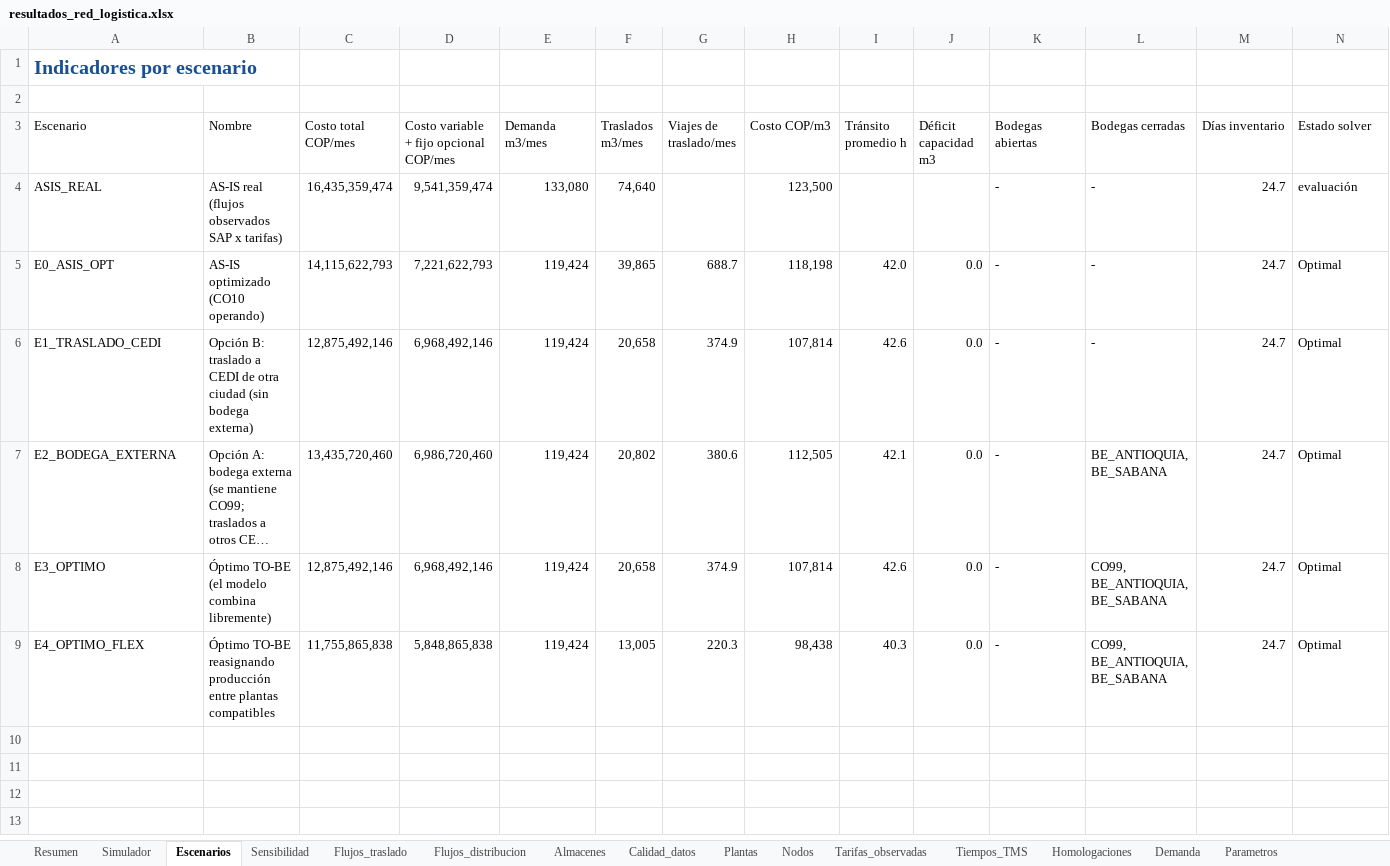
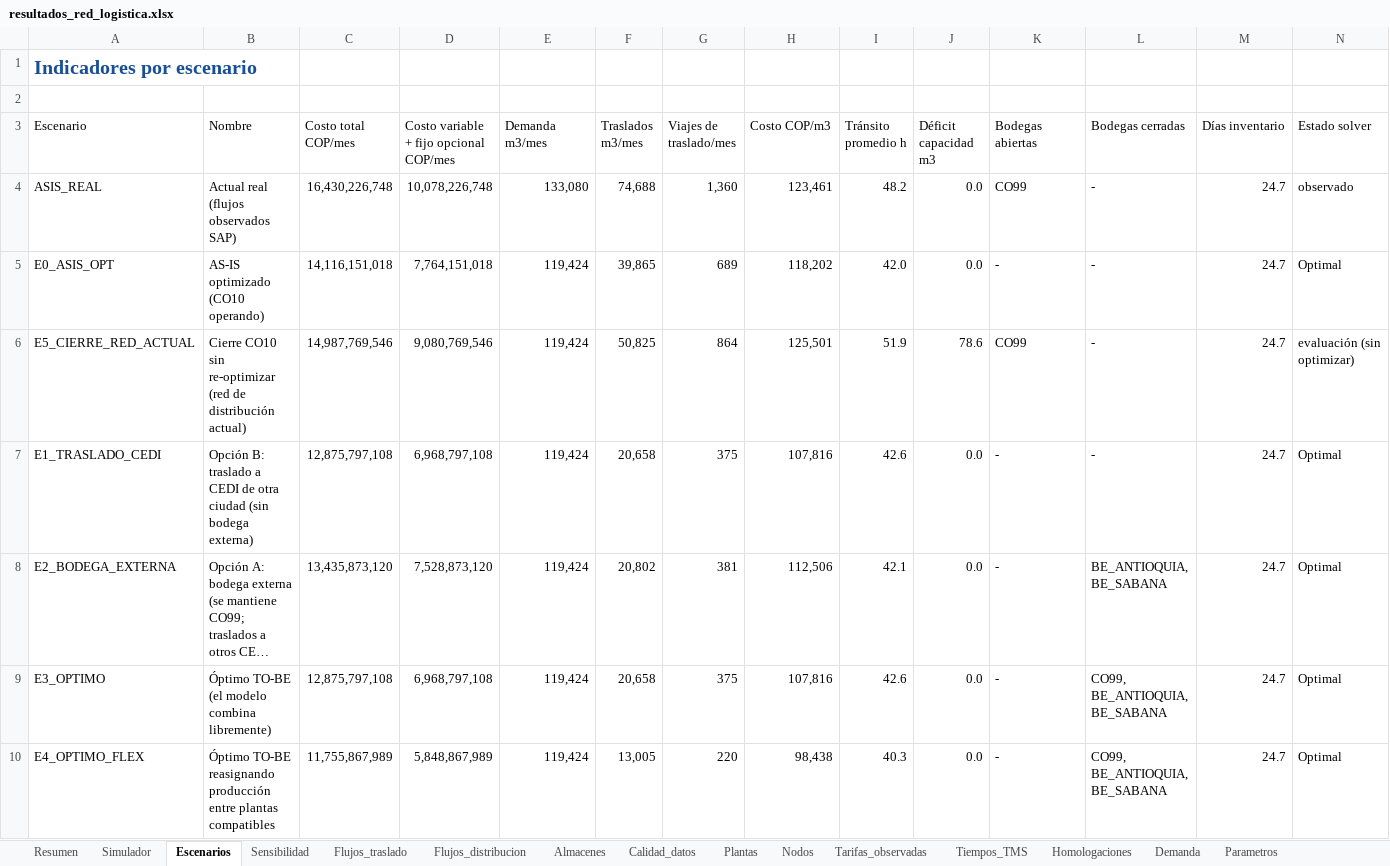
Before and after one commit to calleri28/CamiloLR, an Excel workbook: modelo_red_logistica/resultados_ejemplo/resultados_red_logistica.xlsx, sheet Escenarios, drawn as a sheet; long unchanged cells end in …; values as stored, in another font and other column widths than the file's, no borders; table styles not drawn; addresses are those after the commit; the diff names each change by its address in the sheet, - before the commit and + after, or states it on an @@ line.

```diff
--- a/modelo_red_logistica/resultados_ejemplo/resultados_red_logistica.xlsx (sheet Escenarios)
+++ b/modelo_red_logistica/resultados_ejemplo/resultados_red_logistica.xlsx (sheet Escenarios)
-B4 (Nombre): AS-IS real (flujos observados SAP x tarifas)
+B4 (Nombre): Actual real (flujos observados SAP)
-C4 (Costo total COP/mes): 16,435,359,474
+C4 (Costo total COP/mes): 16,430,226,748
-D4: 9,541,359,474
+D4: 10,078,226,748
-F4 (Traslados m3/mes): 74,640
+F4 (Traslados m3/mes): 74,688
-G4 (Viajes de traslado/mes): (empty)
+G4 (Viajes de traslado/mes): 1,360
-H4 (Costo COP/m3): 123,500
+H4 (Costo COP/m3): 123,461
-I4 (Tránsito promedio h): (empty)
+I4 (Tránsito promedio h): 48.2
-J4 (Déficit capacidad m3): (empty)
+J4 (Déficit capacidad m3): 0.0
-K4 (Bodegas abiertas): -
+K4 (Bodegas abiertas): CO99
-N4 (Estado solver): evaluación
+N4 (Estado solver): observado
-C5 (Costo total COP/mes): 14,115,622,793
+C5 (Costo total COP/mes): 14,116,151,018
-D5: 7,221,622,793
+D5: 7,764,151,018
-G5 (Viajes de traslado/mes): 688.7
+G5 (Viajes de traslado/mes): 689
-H5 (Costo COP/m3): 118,198
+H5 (Costo COP/m3): 118,202
+row 6: E5_CIERRE_RED_ACTUAL | Cierre CO10 sin re-optimizar (red de distribución actual) | 14,987,769,546 | 9,080,769,546 | 119,424 | 50,825 | 864 | 125,501 | 51.9 | 78.6 | CO99 | - | 24.7 | evaluación (sin optimizar)
-C7 (Costo total COP/mes): 12,875,492,146
+C7 (Costo total COP/mes): 12,875,797,108
-D7: 6,968,492,146
+D7: 6,968,797,108
-G7 (Viajes de traslado/mes): 374.9
+G7 (Viajes de traslado/mes): 375
-H7 (Costo COP/m3): 107,814
+H7 (Costo COP/m3): 107,816
-C8 (Costo total COP/mes): 13,435,720,460
+C8 (Costo total COP/mes): 13,435,873,120
-D8: 6,986,720,460
+D8: 7,528,873,120
-G8 (Viajes de traslado/mes): 380.6
+G8 (Viajes de traslado/mes): 381
-H8 (Costo COP/m3): 112,505
+H8 (Costo COP/m3): 112,506
-C9 (Costo total COP/mes): 12,875,492,146
+C9 (Costo total COP/mes): 12,875,797,108
-D9: 6,968,492,146
+D9: 6,968,797,108
-G9 (Viajes de traslado/mes): 374.9
+G9 (Viajes de traslado/mes): 375
-H9 (Costo COP/m3): 107,814
+H9 (Costo COP/m3): 107,816
-C10 (Costo total COP/mes): 11,755,865,838
+C10 (Costo total COP/mes): 11,755,867,989
-D10: 5,848,865,838
+D10: 5,848,867,989
-G10 (Viajes de traslado/mes): 220.3
+G10 (Viajes de traslado/mes): 220
```
Also changed, not shown: sheet Flujos_distribucion, sheet Flujos_traslado, sheet Tarifas_observadas, sheet Almacenes, sheet Resumen, sheet Sensibilidad, 5 more sheets, formulas that keep their value, charts or pictures, 17 other files.
